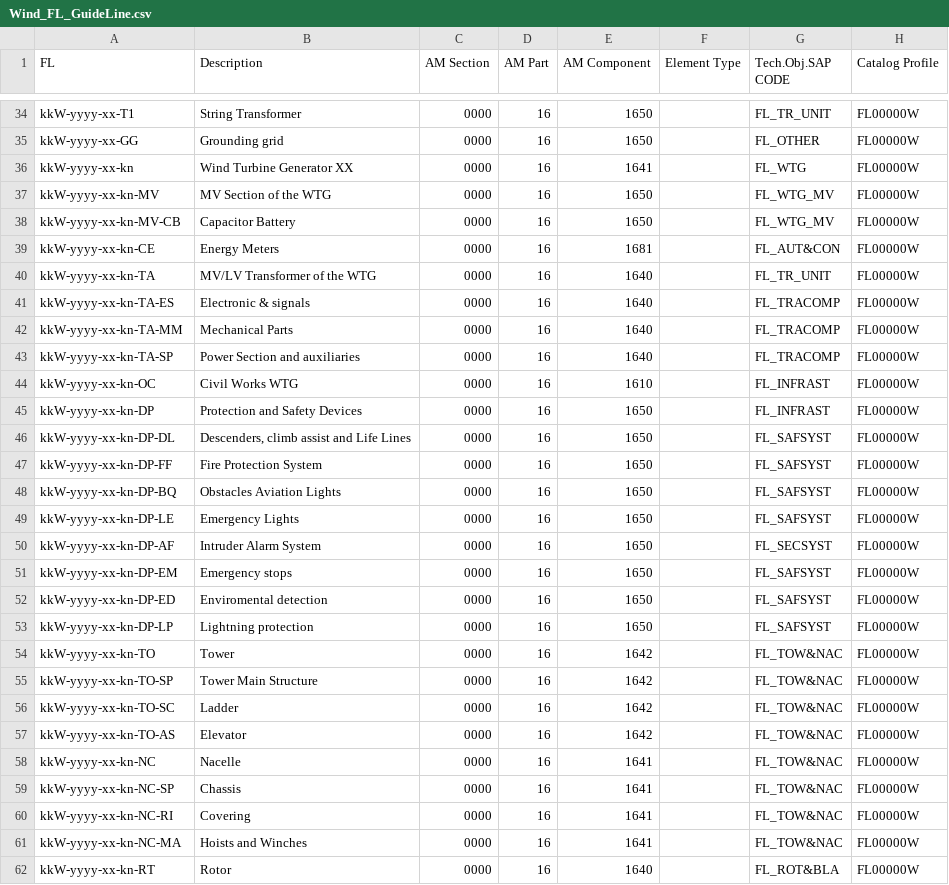
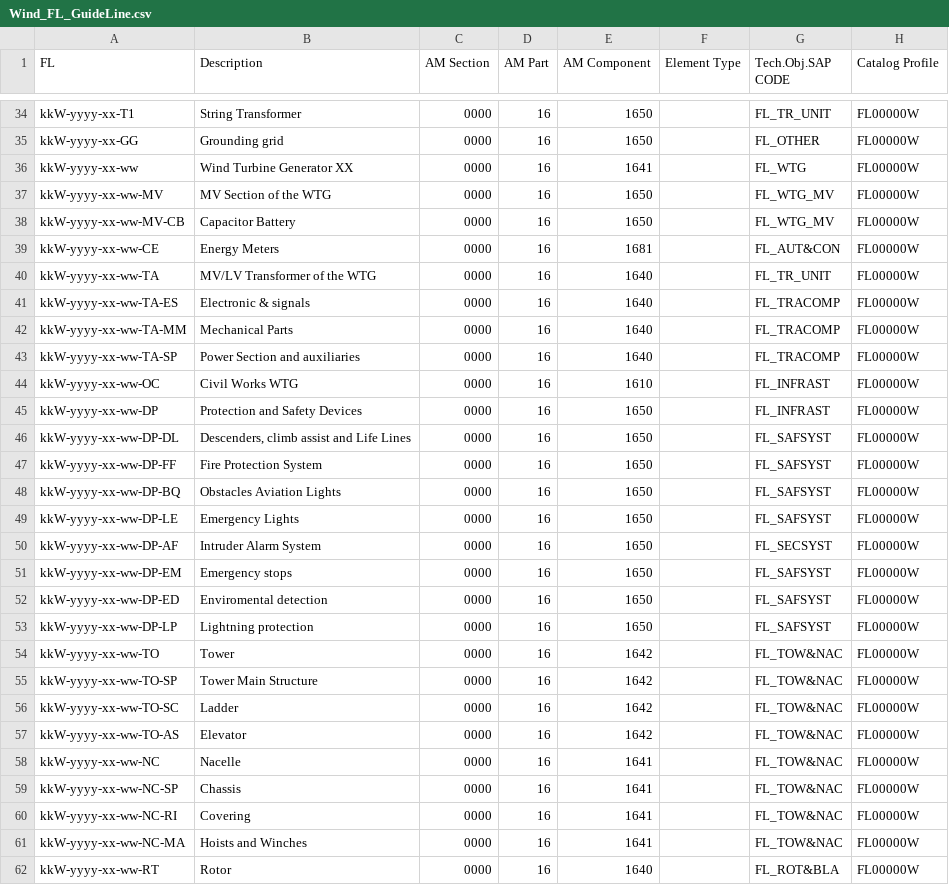
Before and after one commit to git-guppio/FL_Checker_PY, a CSV file: Config/Wind_FL_GuideLine.csv, drawn as a sheet; only a part is shown, gaps mark what is left out; the diff covers the shown part only.

```diff
--- a/Config/Wind_FL_GuideLine.csv
+++ b/Config/Wind_FL_GuideLine.csv
@@ -35,28 +35,28 @@ kkW-yyyy-xx-T1;String Transformer ;0000;16;1650;;FL_TR_UNIT;FL00000W
 kkW-yyyy-xx-GG;Grounding grid;0000;16;1650;;FL_OTHER;FL00000W
-kkW-yyyy-xx-kn;Wind Turbine Generator XX;0000;16;1641;;FL_WTG;FL00000W
-kkW-yyyy-xx-kn-MV;MV Section of the WTG;0000;16;1650;;FL_WTG_MV;FL00000W
-kkW-yyyy-xx-kn-MV-CB;Capacitor Battery;0000;16;1650;;FL_WTG_MV;FL00000W
-kkW-yyyy-xx-kn-CE;Energy Meters;0000;16;1681;;FL_AUT&CON;FL00000W
-kkW-yyyy-xx-kn-TA;MV/LV Transformer of the WTG;0000;16;1640;;FL_TR_UNIT;FL00000W
-kkW-yyyy-xx-kn-TA-ES;Electronic & signals;0000;16;1640;;FL_TRACOMP;FL00000W
-kkW-yyyy-xx-kn-TA-MM;Mechanical Parts;0000;16;1640;;FL_TRACOMP;FL00000W
-kkW-yyyy-xx-kn-TA-SP;Power Section and auxiliaries;0000;16;1640;;FL_TRACOMP;FL00000W
-kkW-yyyy-xx-kn-OC;Civil Works WTG;0000;16;1610;;FL_INFRAST;FL00000W
-kkW-yyyy-xx-kn-DP;Protection and Safety Devices;0000;16;1650;;FL_INFRAST;FL00000W
-kkW-yyyy-xx-kn-DP-DL;Descenders, climb assist  and Life Lines;0000;16;1650;;FL_SAFSYST;FL00000W
-kkW-yyyy-xx-kn-DP-FF;Fire Protection System;0000;16;1650;;FL_SAFSYST;FL00000W
-kkW-yyyy-xx-kn-DP-BQ;Obstacles Aviation Lights;0000;16;1650;;FL_SAFSYST;FL00000W
-kkW-yyyy-xx-kn-DP-LE;Emergency Lights;0000;16;1650;;FL_SAFSYST;FL00000W
-kkW-yyyy-xx-kn-DP-AF;Intruder Alarm System;0000;16;1650;;FL_SECSYST;FL00000W
-kkW-yyyy-xx-kn-DP-EM;Emergency stops;0000;16;1650;;FL_SAFSYST;FL00000W
-kkW-yyyy-xx-kn-DP-ED;Enviromental detection;0000;16;1650;;FL_SAFSYST;FL00000W
-kkW-yyyy-xx-kn-DP-LP;Lightning protection;0000;16;1650;;FL_SAFSYST;FL00000W
-kkW-yyyy-xx-kn-TO;Tower;0000;16;1642;;FL_TOW&NAC;FL00000W
-kkW-yyyy-xx-kn-TO-SP;Tower Main Structure;0000;16;1642;;FL_TOW&NAC;FL00000W
-kkW-yyyy-xx-kn-TO-SC;Ladder;0000;16;1642;;FL_TOW&NAC;FL00000W
-kkW-yyyy-xx-kn-TO-AS;Elevator;0000;16;1642;;FL_TOW&NAC;FL00000W
-kkW-yyyy-xx-kn-NC;Nacelle;0000;16;1641;;FL_TOW&NAC;FL00000W
-kkW-yyyy-xx-kn-NC-SP;Chassis;0000;16;1641;;FL_TOW&NAC;FL00000W
-kkW-yyyy-xx-kn-NC-RI;Covering;0000;16;1641;;FL_TOW&NAC;FL00000W
-kkW-yyyy-xx-kn-NC-MA;Hoists and Winches;0000;16;1641;;FL_TOW&NAC;FL00000W
-kkW-yyyy-xx-kn-RT;Rotor;0000;16;1640;;FL_ROT&BLA;FL00000W
+kkW-yyyy-xx-ww;Wind Turbine Generator XX;0000;16;1641;;FL_WTG;FL00000W
+kkW-yyyy-xx-ww-MV;MV Section of the WTG;0000;16;1650;;FL_WTG_MV;FL00000W
+kkW-yyyy-xx-ww-MV-CB;Capacitor Battery;0000;16;1650;;FL_WTG_MV;FL00000W
+kkW-yyyy-xx-ww-CE;Energy Meters;0000;16;1681;;FL_AUT&CON;FL00000W
+kkW-yyyy-xx-ww-TA;MV/LV Transformer of the WTG;0000;16;1640;;FL_TR_UNIT;FL00000W
+kkW-yyyy-xx-ww-TA-ES;Electronic & signals;0000;16;1640;;FL_TRACOMP;FL00000W
+kkW-yyyy-xx-ww-TA-MM;Mechanical Parts;0000;16;1640;;FL_TRACOMP;FL00000W
+kkW-yyyy-xx-ww-TA-SP;Power Section and auxiliaries;0000;16;1640;;FL_TRACOMP;FL00000W
+kkW-yyyy-xx-ww-OC;Civil Works WTG;0000;16;1610;;FL_INFRAST;FL00000W
+kkW-yyyy-xx-ww-DP;Protection and Safety Devices;0000;16;1650;;FL_INFRAST;FL00000W
+kkW-yyyy-xx-ww-DP-DL;Descenders, climb assist  and Life Lines;0000;16;1650;;FL_SAFSYST;FL00000W
+kkW-yyyy-xx-ww-DP-FF;Fire Protection System;0000;16;1650;;FL_SAFSYST;FL00000W
+kkW-yyyy-xx-ww-DP-BQ;Obstacles Aviation Lights;0000;16;1650;;FL_SAFSYST;FL00000W
+kkW-yyyy-xx-ww-DP-LE;Emergency Lights;0000;16;1650;;FL_SAFSYST;FL00000W
+kkW-yyyy-xx-ww-DP-AF;Intruder Alarm System;0000;16;1650;;FL_SECSYST;FL00000W
+kkW-yyyy-xx-ww-DP-EM;Emergency stops;0000;16;1650;;FL_SAFSYST;FL00000W
+kkW-yyyy-xx-ww-DP-ED;Enviromental detection;0000;16;1650;;FL_SAFSYST;FL00000W
+kkW-yyyy-xx-ww-DP-LP;Lightning protection;0000;16;1650;;FL_SAFSYST;FL00000W
+kkW-yyyy-xx-ww-TO;Tower;0000;16;1642;;FL_TOW&NAC;FL00000W
+kkW-yyyy-xx-ww-TO-SP;Tower Main Structure;0000;16;1642;;FL_TOW&NAC;FL00000W
+kkW-yyyy-xx-ww-TO-SC;Ladder;0000;16;1642;;FL_TOW&NAC;FL00000W
+kkW-yyyy-xx-ww-TO-AS;Elevator;0000;16;1642;;FL_TOW&NAC;FL00000W
+kkW-yyyy-xx-ww-NC;Nacelle;0000;16;1641;;FL_TOW&NAC;FL00000W
+kkW-yyyy-xx-ww-NC-SP;Chassis;0000;16;1641;;FL_TOW&NAC;FL00000W
+kkW-yyyy-xx-ww-NC-RI;Covering;0000;16;1641;;FL_TOW&NAC;FL00000W
+kkW-yyyy-xx-ww-NC-MA;Hoists and Winches;0000;16;1641;;FL_TOW&NAC;FL00000W
+kkW-yyyy-xx-ww-RT;Rotor;0000;16;1640;;FL_ROT&BLA;FL00000W
```
Also changed, not shown: 56 edited cells elsewhere in this file, Config/Wind_FL_SubStation_Guideline.csv, 1 other file.
